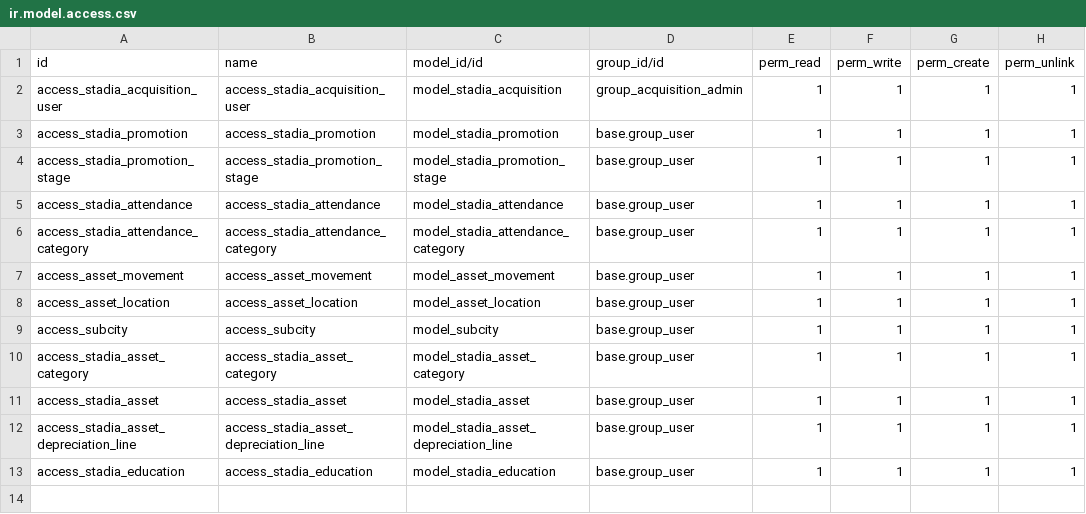
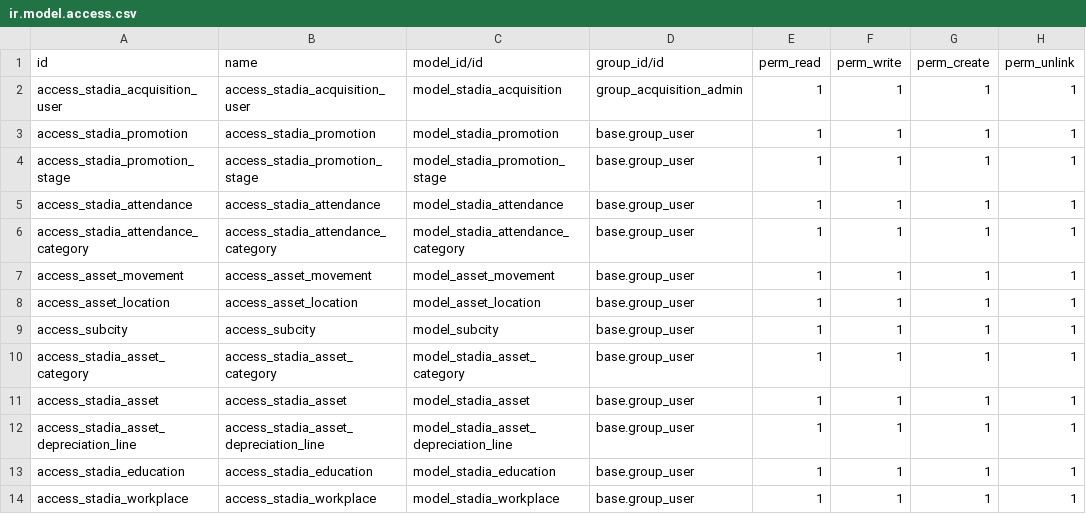
Before and after one commit to Simonbelete/odoo-modules, a CSV file: stadia/security/ir.model.access.csv, drawn as a sheet; the diff names each change by its address in the sheet, - before the commit and + after, or states it on an @@ line.

Commit message:
work place model

```diff
--- a/stadia/security/ir.model.access.csv
+++ b/stadia/security/ir.model.access.csv
+row 14: access_stadia_workplace | access_stadia_workplace | model_stadia_workplace | base.group_user | 1 | 1 | 1 | 1
```
Also changed, not shown: 2 other files.
